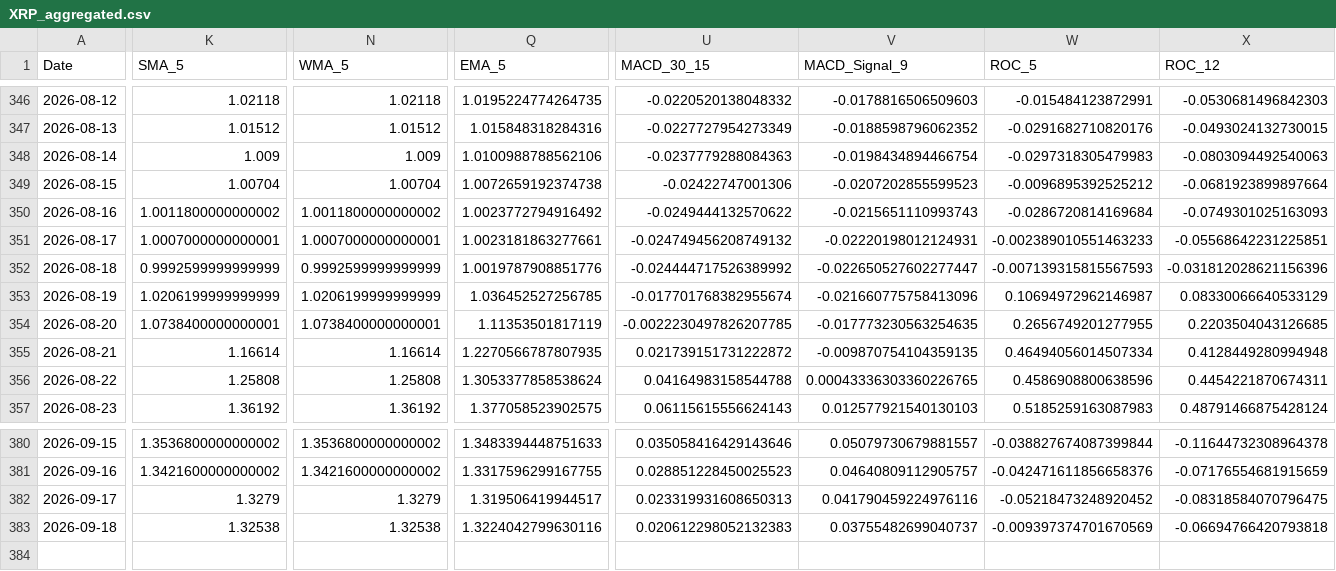
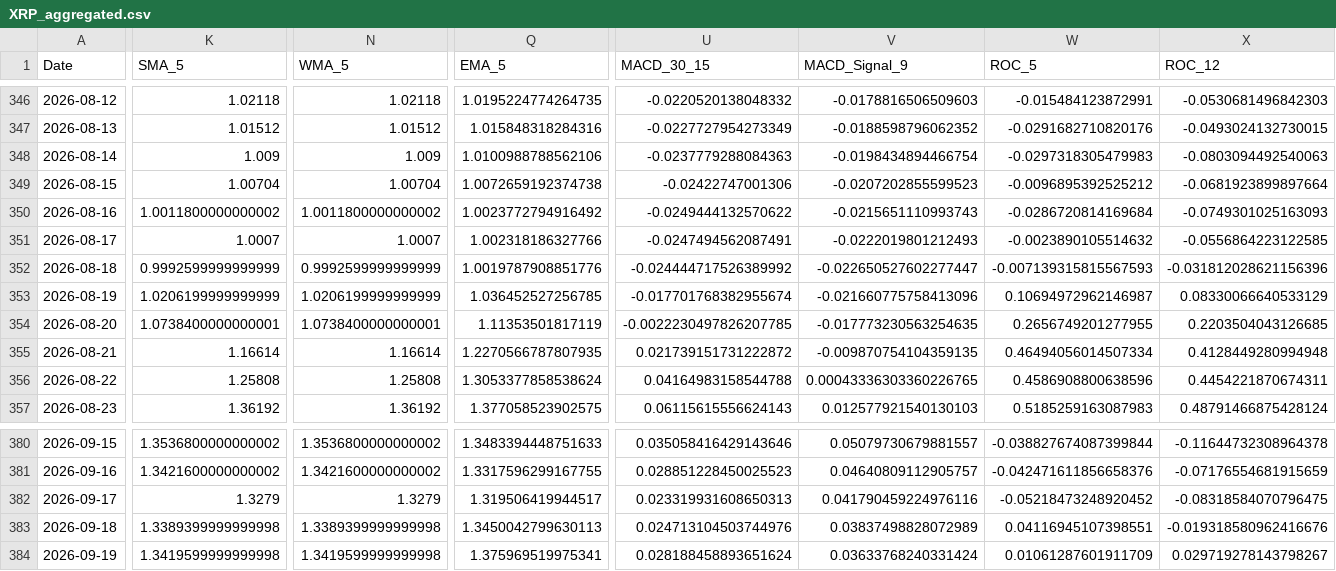
Before and after one commit to JintaoLiuorJoey/coinbase-ohlcv-data, a CSV file: data/XRP_aggregated.csv, drawn as a sheet; only a part is shown, gaps mark what is left out; rows hold the shown columns only; the diff covers the shown part only; the diff names each change by its address in the sheet, - before the commit and + after, or states it on an @@ line.

```diff
--- a/data/XRP_aggregated.csv
+++ b/data/XRP_aggregated.csv
-K351 (SMA_5): 1.0007000000000001
+K351 (SMA_5): 1.0007
-N351 (WMA_5): 1.0007000000000001
+N351 (WMA_5): 1.0007
-Q351 (EMA_5): 1.0023181863277661
+Q351 (EMA_5): 1.002318186327766
-U351 (MACD_30_15): -0.024749456208749132
+U351 (MACD_30_15): -0.0247494562087491
-V351 (MACD_Signal_9): -0.02220198012124931
+V351 (MACD_Signal_9): -0.0222019801212493
-W351 (ROC_5): -0.002389010551463233
+W351 (ROC_5): -0.0023890105514632
-X351 (ROC_12): -0.05568642231225851
+X351 (ROC_12): -0.0556864223122585
-K383 (SMA_5): 1.32538
+K383 (SMA_5): 1.3389399999999998
-N383 (WMA_5): 1.32538
+N383 (WMA_5): 1.3389399999999998
-Q383 (EMA_5): 1.3224042799630116
+Q383 (EMA_5): 1.3450042799630113
-U383 (MACD_30_15): 0.020612298052132383
+U383 (MACD_30_15): 0.024713104503744976
-V383 (MACD_Signal_9): 0.03755482699040737
+V383 (MACD_Signal_9): 0.03837498828072989
-W383 (ROC_5): -0.009397374701670569
+W383 (ROC_5): 0.04116945107398551
-X383 (ROC_12): -0.06694766420793818
+X383 (ROC_12): -0.019318580962416676
+row 384: 2026-09-19 | 1.3419599999999998 | 1.3419599999999998 | 1.375969519975341 | 0.028188458893651624 | 0.03633768240331424 | 0.01061287601911709 | 0.029719278143798267
```
Also changed, not shown: 42 edited cells elsewhere in this file, data/BTC_aggregated.csv, data/ETH_aggregated.csv.
